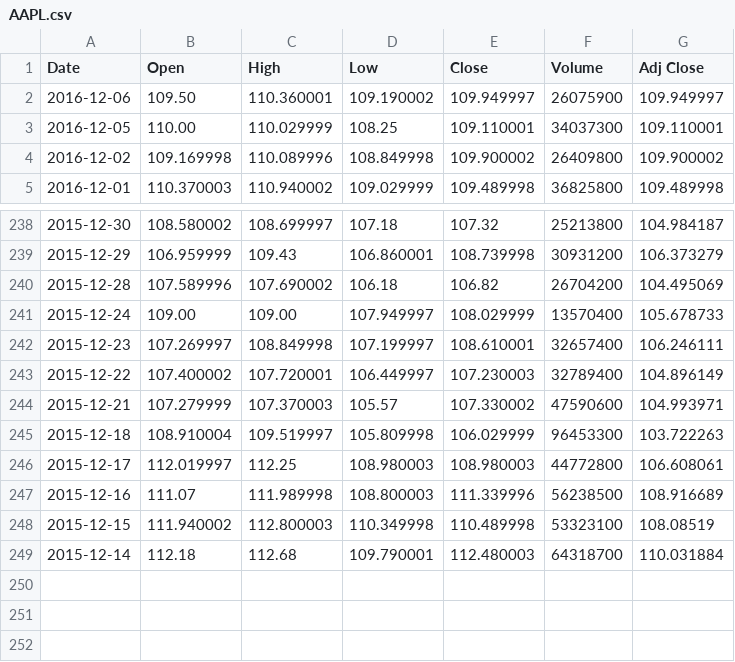
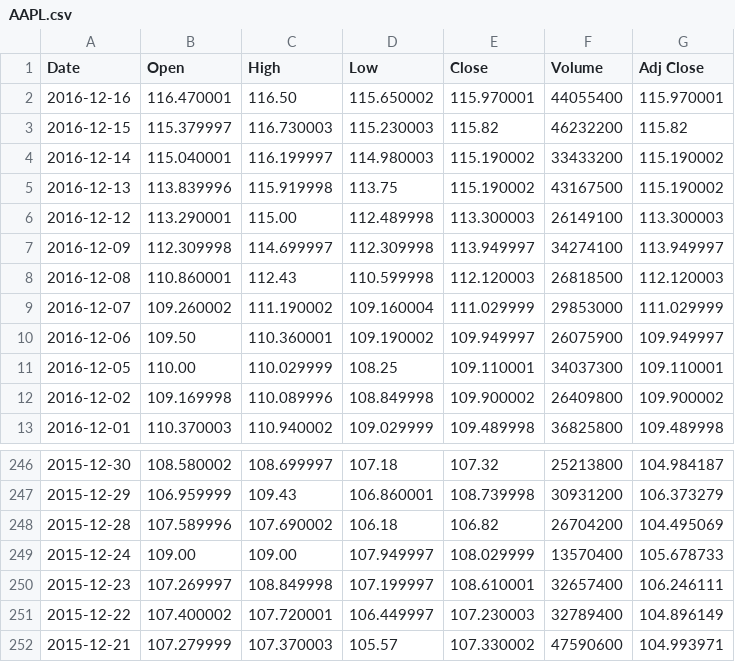
Before and after one commit to reido2012/Python-For-Finance, a CSV file: data/AAPL.csv, drawn as a sheet; only a part is shown, gaps mark what is left out; removed rows and columns are numbered as before the commit, all else as after; the diff names each change by its address in the sheet, - before the commit and + after, or states it on an @@ line.

```diff
--- a/data/AAPL.csv
+++ b/data/AAPL.csv
+row 2: 2016-12-16 | 116.470001 | 116.50 | 115.650002 | 115.970001 | 44055400 | 115.970001
+row 3: 2016-12-15 | 115.379997 | 116.730003 | 115.230003 | 115.82 | 46232200 | 115.82
+row 4: 2016-12-14 | 115.040001 | 116.199997 | 114.980003 | 115.190002 | 33433200 | 115.190002
+row 5: 2016-12-13 | 113.839996 | 115.919998 | 113.75 | 115.190002 | 43167500 | 115.190002
+row 6: 2016-12-12 | 113.290001 | 115.00 | 112.489998 | 113.300003 | 26149100 | 113.300003
+row 7: 2016-12-09 | 112.309998 | 114.699997 | 112.309998 | 113.949997 | 34274100 | 113.949997
+row 8: 2016-12-08 | 110.860001 | 112.43 | 110.599998 | 112.120003 | 26818500 | 112.120003
+row 9: 2016-12-07 | 109.260002 | 111.190002 | 109.160004 | 111.029999 | 29853000 | 111.029999
-row 245: 2015-12-18 | 108.910004 | 109.519997 | 105.809998 | 106.029999 | 96453300 | 103.722263
-row 246: 2015-12-17 | 112.019997 | 112.25 | 108.980003 | 108.980003 | 44772800 | 106.608061
-row 247: 2015-12-16 | 111.07 | 111.989998 | 108.800003 | 111.339996 | 56238500 | 108.916689
-row 248: 2015-12-15 | 111.940002 | 112.800003 | 110.349998 | 110.489998 | 53323100 | 108.08519
-row 249: 2015-12-14 | 112.18 | 112.68 | 109.790001 | 112.480003 | 64318700 | 110.031884
```
Also changed, not shown: data/IBM.csv, 4 other files.
